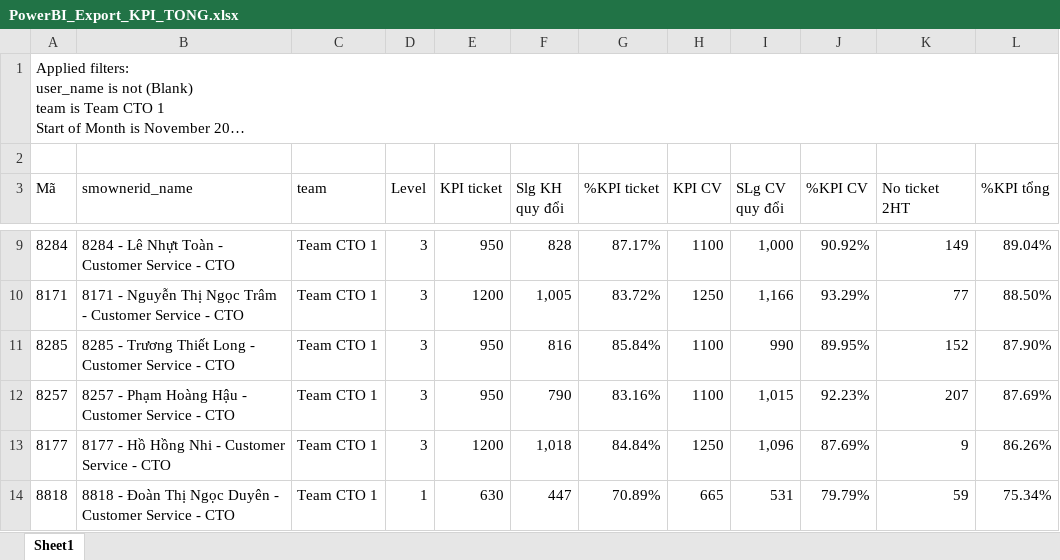
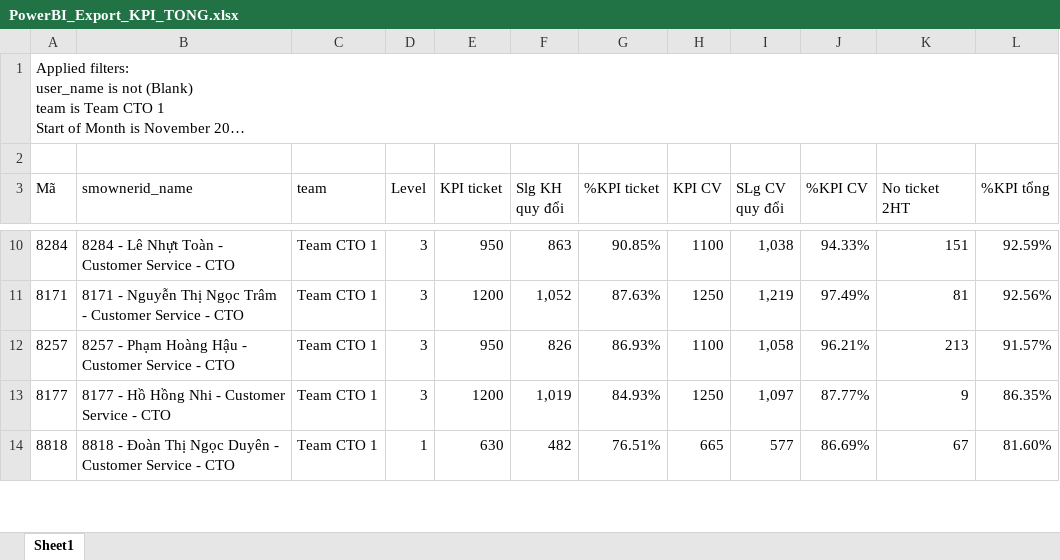
Before and after one commit to nquoc/kpicto, an Excel workbook: PowerBI_Export_KPI_TONG.xlsx, sheet Sheet1, drawn as a sheet; only a part is shown, gaps mark what is left out; long unchanged cells end in …; values as stored, in another font and other column widths than the file's, no borders; table styles not drawn; removed rows and columns are numbered as before the commit, all else as after; the diff covers the shown part only; the diff names each change by its address in the sheet, - before the commit and + after, or states it on an @@ line.

```diff
--- a/PowerBI_Export_KPI_TONG.xlsx (sheet Sheet1)
+++ b/PowerBI_Export_KPI_TONG.xlsx (sheet Sheet1)
-F10 (Slg KH quy đổi): 828
+F10 (Slg KH quy đổi): 863
-G10 (%KPI ticket): 87.17%
+G10 (%KPI ticket): 90.85%
-I10 (SLg CV quy đổi): 1,000
+I10 (SLg CV quy đổi): 1,038
-J10 (%KPI CV): 90.92%
+J10 (%KPI CV): 94.33%
-K10 (No ticket 2HT): 149
+K10 (No ticket 2HT): 151
-L10 (%KPI tổng): 89.04%
+L10 (%KPI tổng): 92.59%
-F11 (Slg KH quy đổi): 1,005
+F11 (Slg KH quy đổi): 1,052
-G11 (%KPI ticket): 83.72%
+G11 (%KPI ticket): 87.63%
-I11 (SLg CV quy đổi): 1,166
+I11 (SLg CV quy đổi): 1,219
-J11 (%KPI CV): 93.29%
+J11 (%KPI CV): 97.49%
-K11 (No ticket 2HT): 77
+K11 (No ticket 2HT): 81
-L11 (%KPI tổng): 88.50%
+L11 (%KPI tổng): 92.56%
-row 11: 8285 | 8285 - Trương Thiết Long - Customer Service - CTO | Team CTO 1 | 3 | 950 | 816 | 85.84% | 1100 | 990 | 89.95% | 152 | 87.90%
-F12 (Slg KH quy đổi): 790
+F12 (Slg KH quy đổi): 826
-G12 (%KPI ticket): 83.16%
+G12 (%KPI ticket): 86.93%
-I12 (SLg CV quy đổi): 1,015
+I12 (SLg CV quy đổi): 1,058
-J12 (%KPI CV): 92.23%
+J12 (%KPI CV): 96.21%
-K12 (No ticket 2HT): 207
+K12 (No ticket 2HT): 213
-L12 (%KPI tổng): 87.69%
+L12 (%KPI tổng): 91.57%
-F13 (Slg KH quy đổi): 1,018
+F13 (Slg KH quy đổi): 1,019
-G13 (%KPI ticket): 84.84%
+G13 (%KPI ticket): 84.93%
-I13 (SLg CV quy đổi): 1,096
+I13 (SLg CV quy đổi): 1,097
-J13 (%KPI CV): 87.69%
+J13 (%KPI CV): 87.77%
-L13 (%KPI tổng): 86.26%
+L13 (%KPI tổng): 86.35%
-F14 (Slg KH quy đổi): 447
+F14 (Slg KH quy đổi): 482
-G14 (%KPI ticket): 70.89%
+G14 (%KPI ticket): 76.51%
-I14 (SLg CV quy đổi): 531
+I14 (SLg CV quy đổi): 577
-J14 (%KPI CV): 79.79%
+J14 (%KPI CV): 86.69%
-K14 (No ticket 2HT): 59
+K14 (No ticket 2HT): 67
-L14 (%KPI tổng): 75.34%
+L14 (%KPI tổng): 81.60%
```
Also changed, not shown: 2 added rows, 1 removed row and 29 edited cells elsewhere in this sheet, PowerBI_Export_HS_CA_TRUC.xlsx, 2 other files.
